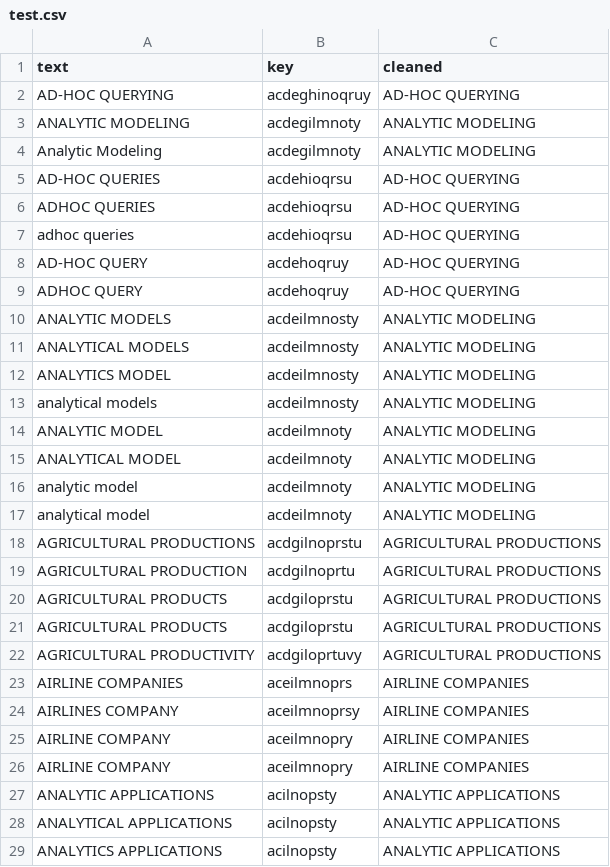
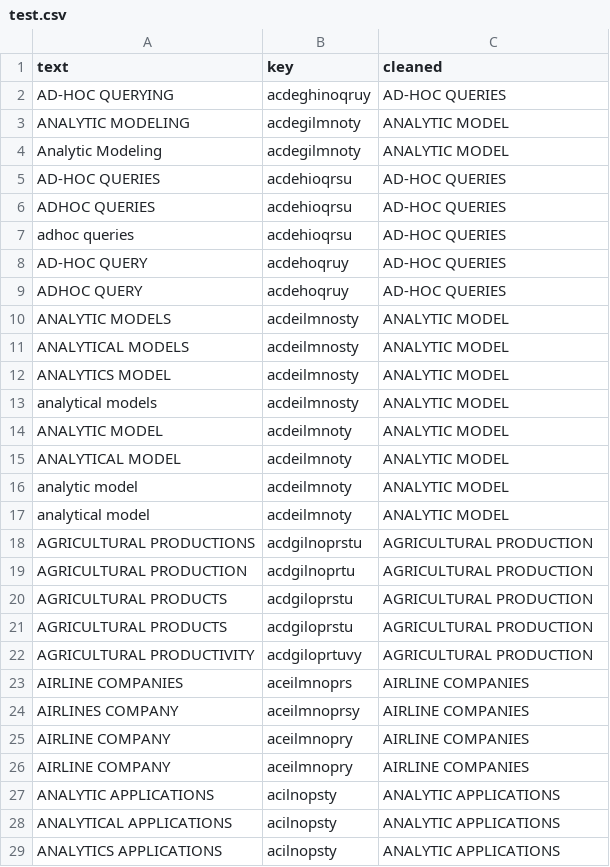
Before and after one commit to classroom-fundamentos-de-analitica/taller-presencial-04-limpieza-de-datos-ngram-CatalinaRpoS, a CSV file: test.csv, drawn as a sheet; only a part is shown.

```diff
--- a/test.csv
+++ b/test.csv
@@ -1,23 +1,23 @@
 text,key,cleaned
-AD-HOC QUERYING,acdeghinoqruy,AD-HOC QUERYING
-ANALYTIC MODELING,acdegilmnoty,ANALYTIC MODELING
-Analytic Modeling,acdegilmnoty,ANALYTIC MODELING
-AD-HOC QUERIES,acdehioqrsu,AD-HOC QUERYING
-ADHOC QUERIES,acdehioqrsu,AD-HOC QUERYING
-adhoc queries,acdehioqrsu,AD-HOC QUERYING
-AD-HOC QUERY,acdehoqruy,AD-HOC QUERYING
-ADHOC  QUERY,acdehoqruy,AD-HOC QUERYING
-ANALYTIC MODELS,acdeilmnosty,ANALYTIC MODELING
-ANALYTICAL MODELS,acdeilmnosty,ANALYTIC MODELING
-ANALYTICS MODEL,acdeilmnosty,ANALYTIC MODELING
-analytical models,acdeilmnosty,ANALYTIC MODELING
-ANALYTIC MODEL,acdeilmnoty,ANALYTIC MODELING
-ANALYTICAL MODEL,acdeilmnoty,ANALYTIC MODELING
-analytic model,acdeilmnoty,ANALYTIC MODELING
-analytical model,acdeilmnoty,ANALYTIC MODELING
-AGRICULTURAL PRODUCTIONS,acdgilnoprstu,AGRICULTURAL PRODUCTIONS
-AGRICULTURAL PRODUCTION,acdgilnoprtu,AGRICULTURAL PRODUCTIONS
-AGRICULTURAL PRODUCTS,acdgiloprstu,AGRICULTURAL PRODUCTIONS
-AGRICULTURAL PRODUCTS,acdgiloprstu,AGRICULTURAL PRODUCTIONS
-AGRICULTURAL PRODUCTIVITY,acdgiloprtuvy,AGRICULTURAL PRODUCTIONS
+AD-HOC QUERYING,acdeghinoqruy,AD-HOC QUERIES
+ANALYTIC MODELING,acdegilmnoty,ANALYTIC MODEL
+Analytic Modeling,acdegilmnoty,ANALYTIC MODEL
+AD-HOC QUERIES,acdehioqrsu,AD-HOC QUERIES
+ADHOC QUERIES,acdehioqrsu,AD-HOC QUERIES
+adhoc queries,acdehioqrsu,AD-HOC QUERIES
+AD-HOC QUERY,acdehoqruy,AD-HOC QUERIES
+ADHOC  QUERY,acdehoqruy,AD-HOC QUERIES
+ANALYTIC MODELS,acdeilmnosty,ANALYTIC MODEL
+ANALYTICAL MODELS,acdeilmnosty,ANALYTIC MODEL
+ANALYTICS MODEL,acdeilmnosty,ANALYTIC MODEL
+analytical models,acdeilmnosty,ANALYTIC MODEL
+ANALYTIC MODEL,acdeilmnoty,ANALYTIC MODEL
+ANALYTICAL MODEL,acdeilmnoty,ANALYTIC MODEL
+analytic model,acdeilmnoty,ANALYTIC MODEL
+analytical model,acdeilmnoty,ANALYTIC MODEL
+AGRICULTURAL PRODUCTIONS,acdgilnoprstu,AGRICULTURAL PRODUCTION
+AGRICULTURAL PRODUCTION,acdgilnoprtu,AGRICULTURAL PRODUCTION
+AGRICULTURAL PRODUCTS,acdgiloprstu,AGRICULTURAL PRODUCTION
+AGRICULTURAL PRODUCTS,acdgiloprstu,AGRICULTURAL PRODUCTION
+AGRICULTURAL PRODUCTIVITY,acdgiloprtuvy,AGRICULTURAL PRODUCTION
 AIRLINE COMPANIES,aceilmnoprs,AIRLINE COMPANIES
```
Also changed, not shown: 2 other files.
